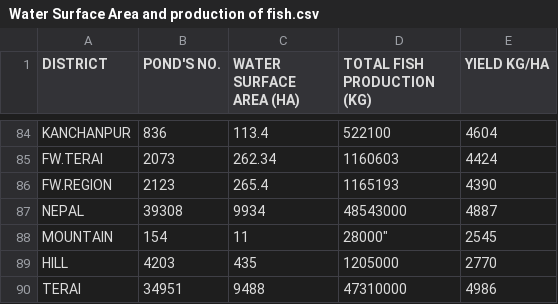
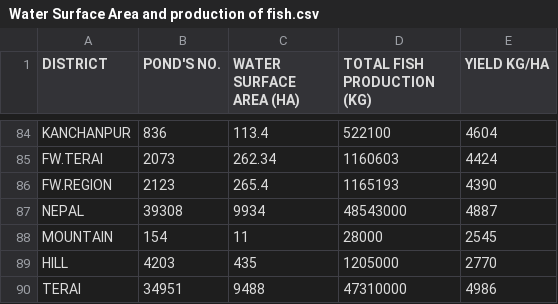
Before and after one commit to hungray123/data, a CSV file: datasets/agriculture/Water Surface Area and production of fish.csv, drawn as a sheet; only a part is shown, gaps mark what is left out.

Commit message:
dd
da

```diff
--- a/datasets/agriculture/Water Surface Area and production of fish.csv
+++ b/datasets/agriculture/Water Surface Area and production of fish.csv
@@ -87,3 +87,3 @@ FW.REGION,2123,265.4,1165193,4390
 NEPAL,39308,9934,48543000,4887
-MOUNTAIN,154,11,"28000""",2545
+MOUNTAIN,154,11,28000,2545
 HILL,4203,435,1205000,2770
```
